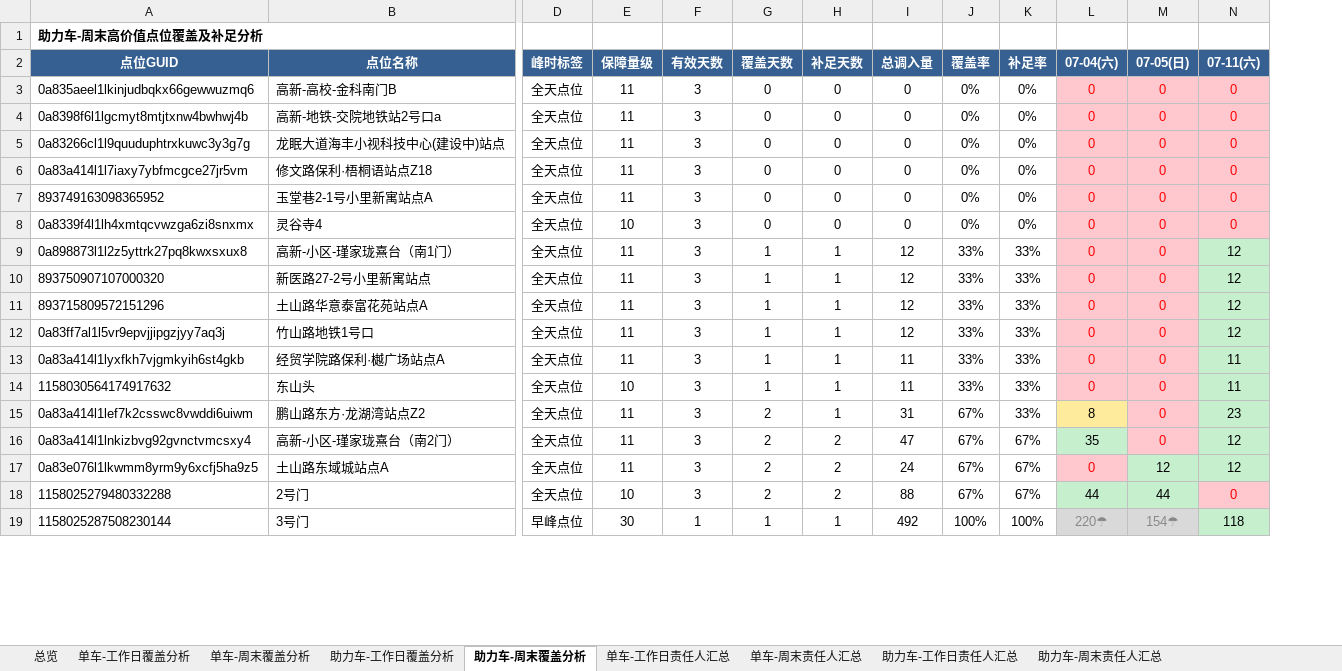
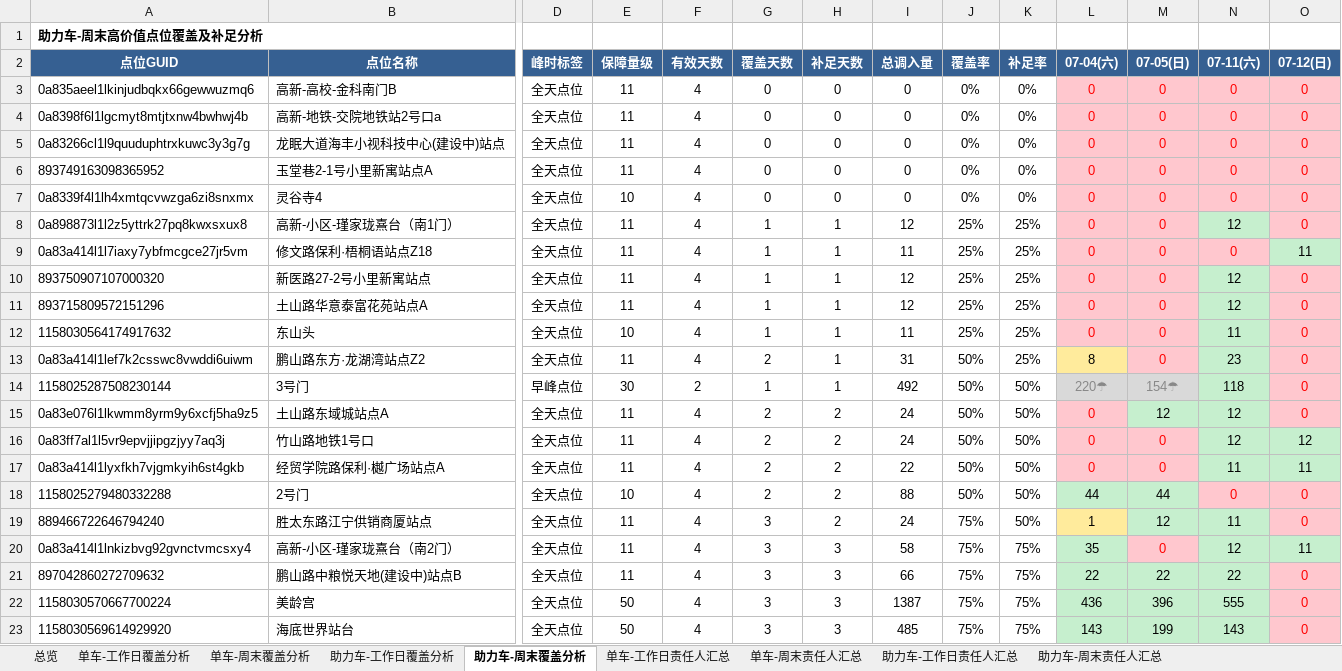
Before and after one commit to Zoey-1214/daily-report, an Excel workbook: coverage.xlsx, sheet 助力车-周末覆盖分析, drawn as a sheet; only a part is shown, gaps mark what is left out; values as stored, in another font and other column widths than the file's, no borders; removed rows and columns are numbered as before the commit, all else as after; rows hold the shown columns only; the diff covers the shown part only; the diff names each change by its address in the sheet, - before the commit and + after, or states it on an @@ line.

```diff
--- a/coverage.xlsx (sheet 助力车-周末覆盖分析)
+++ b/coverage.xlsx (sheet 助力车-周末覆盖分析)
+column O (07-12(日)), rows 3-8: all 0; rows 10-13: all 0; row 15: 0; row 18: 0
-F3:F5 (有效天数): 3
+F3:F5 (有效天数): 4
-row 6: 0a83a414l1l7iaxy7ybfmcgce27jr5vm | 修文路保利·梧桐语站点Z18 | 全天点位 | 11 | 3 | 0 | 0 | 0 | 0% | 0% | 0 | 0 | 0
-F6:F8 (有效天数): 3
+F6:F8 (有效天数): 4
-J8 (覆盖率): 33%
+J8 (覆盖率): 25%
-K8 (补足率): 33%
+K8 (补足率): 25%
+row 9: 0a83a414l1l7iaxy7ybfmcgce27jr5vm | 修文路保利·梧桐语站点Z18 | 全天点位 | 11 | 4 | 1 | 1 | 11 | 25% | 25% | 0 | 0 | 0 | 11
-F10:F11 (有效天数): 3
+F10:F11 (有效天数): 4
-J10:J11 (覆盖率): 33%
+J10:J11 (覆盖率): 25%
-K10:K11 (补足率): 33%
+K10:K11 (补足率): 25%
-row 12: 0a83ff7al1l5vr9epvjjipgzjyy7aq3j | 竹山路地铁1号口 | 全天点位 | 11 | 3 | 1 | 1 | 12 | 33% | 33% | 0 | 0 | 12
-row 13: 0a83a414l1lyxfkh7vjgmkyih6st4gkb | 经贸学院路保利·樾广场站点A | 全天点位 | 11 | 3 | 1 | 1 | 11 | 33% | 33% | 0 | 0 | 11
-F12:F13 (有效天数): 3
+F12:F13 (有效天数): 4
-J12 (覆盖率): 33%
+J12 (覆盖率): 25%
-K12:K13 (补足率): 33%
+K12:K13 (补足率): 25%
-J13 (覆盖率): 67%
+J13 (覆盖率): 50%
-row 16: 0a83a414l1lnkizbvg92gvnctvmcsxy4 | 高新-小区-瑾家珑熹台（南2门） | 全天点位 | 11 | 3 | 2 | 2 | 47 | 67% | 67% | 35 | 0 | 12
+row 14: 1158025287508230144 | 3号门 | 早峰点位 | 30 | 2 | 1 | 1 | 492 | 50% | 50% | 220☂ | 154☂ | 118 | 0
-F15 (有效天数): 3
+F15 (有效天数): 4
-J15 (覆盖率): 67%
+J15 (覆盖率): 50%
-K15 (补足率): 67%
+K15 (补足率): 50%
+row 16: 0a83ff7al1l5vr9epvjjipgzjyy7aq3j | 竹山路地铁1号口 | 全天点位 | 11 | 4 | 2 | 2 | 24 | 50% | 50% | 0 | 0 | 12 | 12
+row 17: 0a83a414l1lyxfkh7vjgmkyih6st4gkb | 经贸学院路保利·樾广场站点A | 全天点位 | 11 | 4 | 2 | 2 | 22 | 50% | 50% | 0 | 0 | 11 | 11
-F18 (有效天数): 3
+F18 (有效天数): 4
-J18 (覆盖率): 67%
+J18 (覆盖率): 50%
-K18 (补足率): 67%
+K18 (补足率): 50%
-row 19: 1158025287508230144 | 3号门 | 早峰点位 | 30 | 1 | 1 | 1 | 492 | 100% | 100% | 220☂ | 154☂ | 118
+row 19: 889466722646794240 | 胜太东路江宁供销商厦站点 | 全天点位 | 11 | 4 | 3 | 2 | 24 | 75% | 50% | 1 | 12 | 11 | 0
+row 20: 0a83a414l1lnkizbvg92gvnctvmcsxy4 | 高新-小区-瑾家珑熹台（南2门） | 全天点位 | 11 | 4 | 3 | 3 | 58 | 75% | 75% | 35 | 0 | 12 | 11
+row 21: 897042860272709632 | 鹏山路中粮悦天地(建设中)站点B | 全天点位 | 11 | 4 | 3 | 3 | 66 | 75% | 75% | 22 | 22 | 22 | 0
+row 22: 1158030570667700224 | 美龄宫 | 全天点位 | 50 | 4 | 3 | 3 | 1387 | 75% | 75% | 436 | 396 | 555 | 0
+row 23: 1158030569614929920 | 海底世界站台 | 全天点位 | 50 | 4 | 3 | 3 | 485 | 75% | 75% | 143 | 199 | 143 | 0
```
Also changed, not shown: 4 added rows, 8 removed rows and 53 edited cells elsewhere in this sheet, sheet 单车-周末覆盖分析, sheet 单车-周末责任人汇总, sheet 助力车-周末责任人汇总, sheet 总览.
